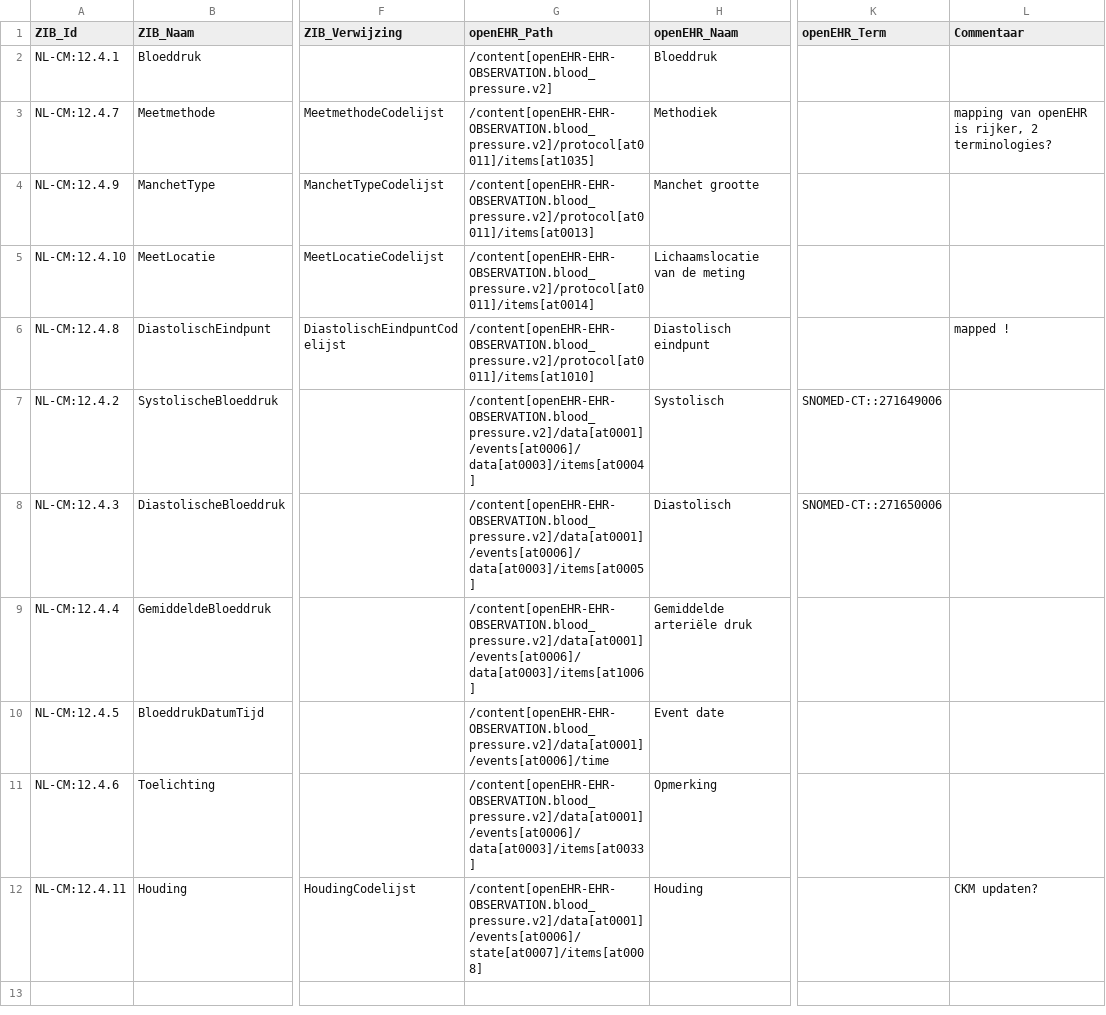
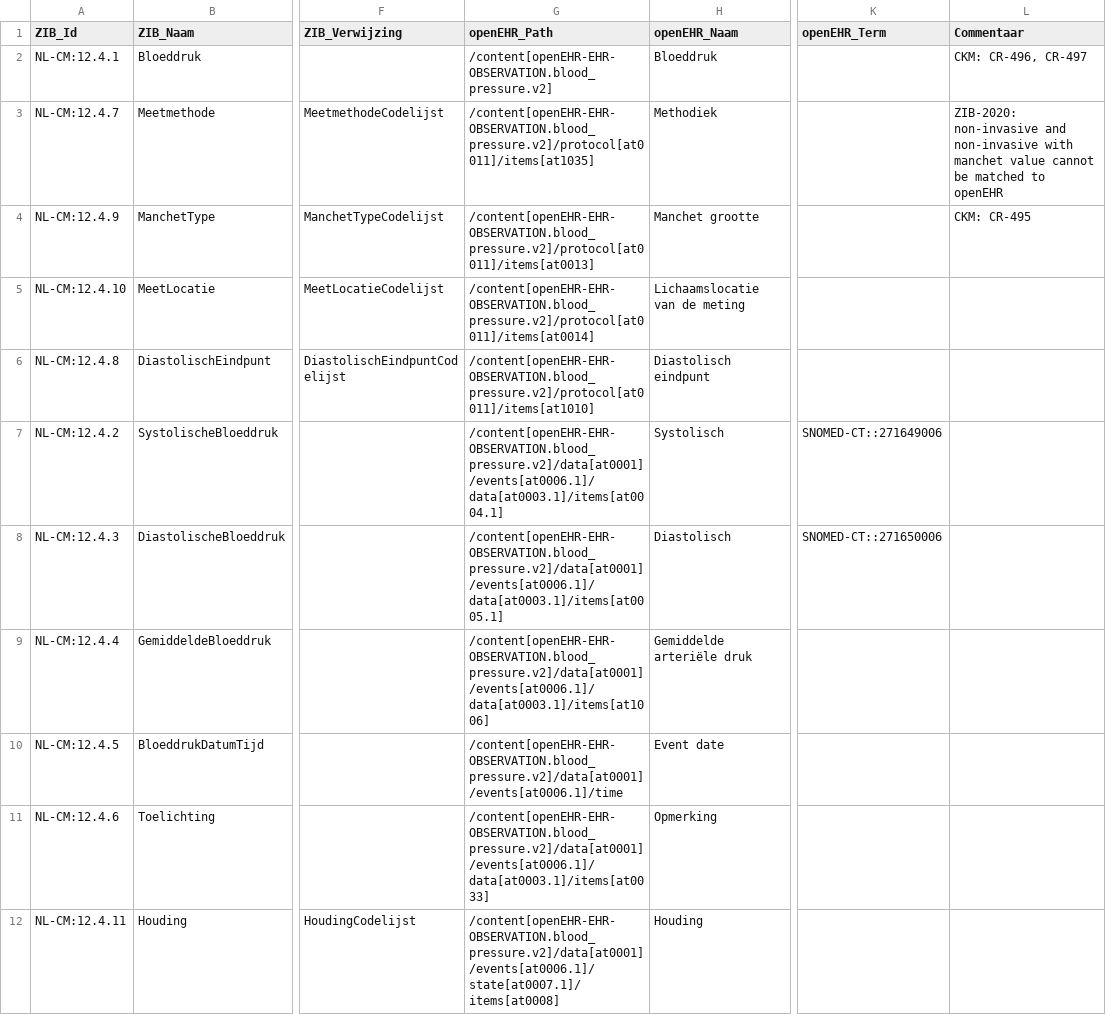
Before and after one commit to um-datahub/ZIBs-on-openEHR, a CSV file: mappings/bloeddruk.csv, drawn as a sheet; only a part is shown, gaps mark what is left out; the diff names each change by its address in the sheet, - before the commit and + after, or states it on an @@ line.

Commit message:
adding mappings for Bloeddruk ZIB

```diff
--- a/mappings/bloeddruk.csv
+++ b/mappings/bloeddruk.csv
-L2 (Commentaar): (empty)
+L2 (Commentaar): CKM: CR-496, CR-497
-L3 (Commentaar): mapping van openEHR is rijker, 2 terminologies?
+L3 (Commentaar): ZIB-2020: non-invasive and non-invasive with manchet value cannot be matched to openEHR
-L4 (Commentaar): (empty)
+L4 (Commentaar): CKM: CR-495
-L6 (Commentaar): mapped !
+L6 (Commentaar): (empty)
-G7 (openEHR_Path): /content[openEHR-EHR-OBSERVATION.blood_pressure.v2]/data[at0001]/events[at0006]/data[at0003]/items[at0004]
+G7 (openEHR_Path): /content[openEHR-EHR-OBSERVATION.blood_pressure.v2]/data[at0001]/events[at0006.1]/data[at0003.1]/items[at0004.1]
-G8 (openEHR_Path): /content[openEHR-EHR-OBSERVATION.blood_pressure.v2]/data[at0001]/events[at0006]/data[at0003]/items[at0005]
+G8 (openEHR_Path): /content[openEHR-EHR-OBSERVATION.blood_pressure.v2]/data[at0001]/events[at0006.1]/data[at0003.1]/items[at0005.1]
-G9 (openEHR_Path): /content[openEHR-EHR-OBSERVATION.blood_pressure.v2]/data[at0001]/events[at0006]/data[at0003]/items[at1006]
+G9 (openEHR_Path): /content[openEHR-EHR-OBSERVATION.blood_pressure.v2]/data[at0001]/events[at0006.1]/data[at0003.1]/items[at1006]
-G10 (openEHR_Path): /content[openEHR-EHR-OBSERVATION.blood_pressure.v2]/data[at0001]/events[at0006]/time
+G10 (openEHR_Path): /content[openEHR-EHR-OBSERVATION.blood_pressure.v2]/data[at0001]/events[at0006.1]/time
-G11 (openEHR_Path): /content[openEHR-EHR-OBSERVATION.blood_pressure.v2]/data[at0001]/events[at0006]/data[at0003]/items[at0033]
+G11 (openEHR_Path): /content[openEHR-EHR-OBSERVATION.blood_pressure.v2]/data[at0001]/events[at0006.1]/data[at0003.1]/items[at0033]
-G12 (openEHR_Path): /content[openEHR-EHR-OBSERVATION.blood_pressure.v2]/data[at0001]/events[at0006]/state[at0007]/items[at0008]
+G12 (openEHR_Path): /content[openEHR-EHR-OBSERVATION.blood_pressure.v2]/data[at0001]/events[at0006.1]/state[at0007.1]/items[at0008]
-L12 (Commentaar): CKM updaten?
+L12 (Commentaar): (empty)
```
Also changed, not shown: 1 other file.
